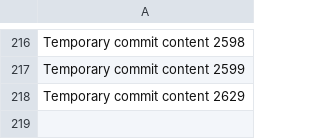
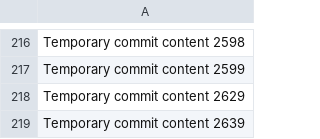
Before and after one commit to BigbantyHigh/gray, a CSV file: New folder/data.csv, drawn as a sheet; only a part is shown, gaps mark what is left out.

```diff
--- a/New folder/data.csv
+++ b/New folder/data.csv
@@ -218 +218,2 @@ Temporary commit content 2599
 Temporary commit content 2629
+Temporary commit content 2639
```
